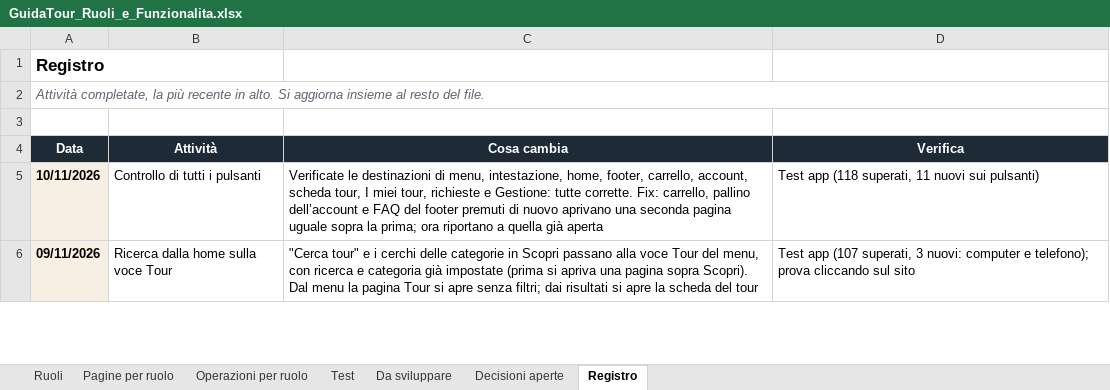
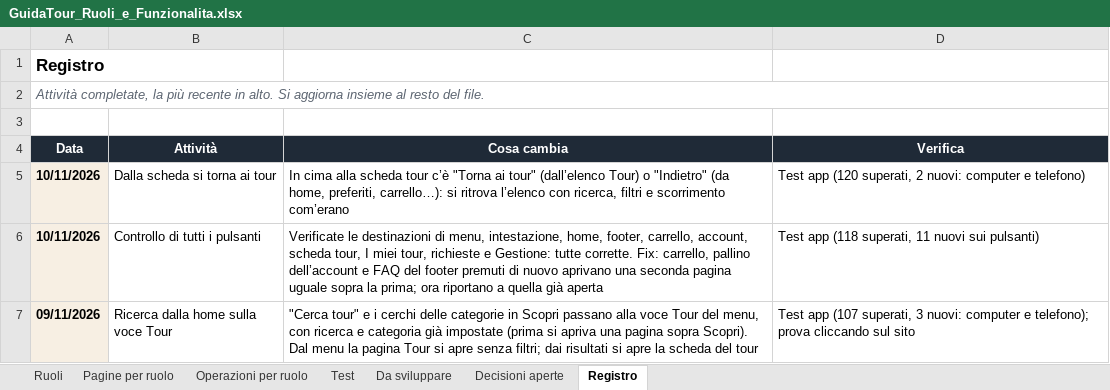
Before and after one commit to AlexJJJava/guidatour, an Excel workbook: flutter/docs/GuidaTour_Ruoli_e_Funzionalita.xlsx, sheet Registro, drawn as a sheet; only a part is shown; values as stored, in another font and other column widths than the file's, no borders; the diff names each change by its address in the sheet, - before the commit and + after, or states it on an @@ line.

```diff
--- a/flutter/docs/GuidaTour_Ruoli_e_Funzionalita.xlsx (sheet Registro)
+++ b/flutter/docs/GuidaTour_Ruoli_e_Funzionalita.xlsx (sheet Registro)
+row 5: 10/11/2026 | Dalla scheda si torna ai tour | In cima alla scheda tour c’è "Torna ai tour" (dall’elenco Tour) o "Indietro" (da home, preferiti, carrello…): si ritrova l’elenco con ricerca, filtri e scorrimento com’erano | Test app (120 superati, 2 nuovi: computer e telefono)
```
Also changed, not shown: sheet Test, 8 other files.
